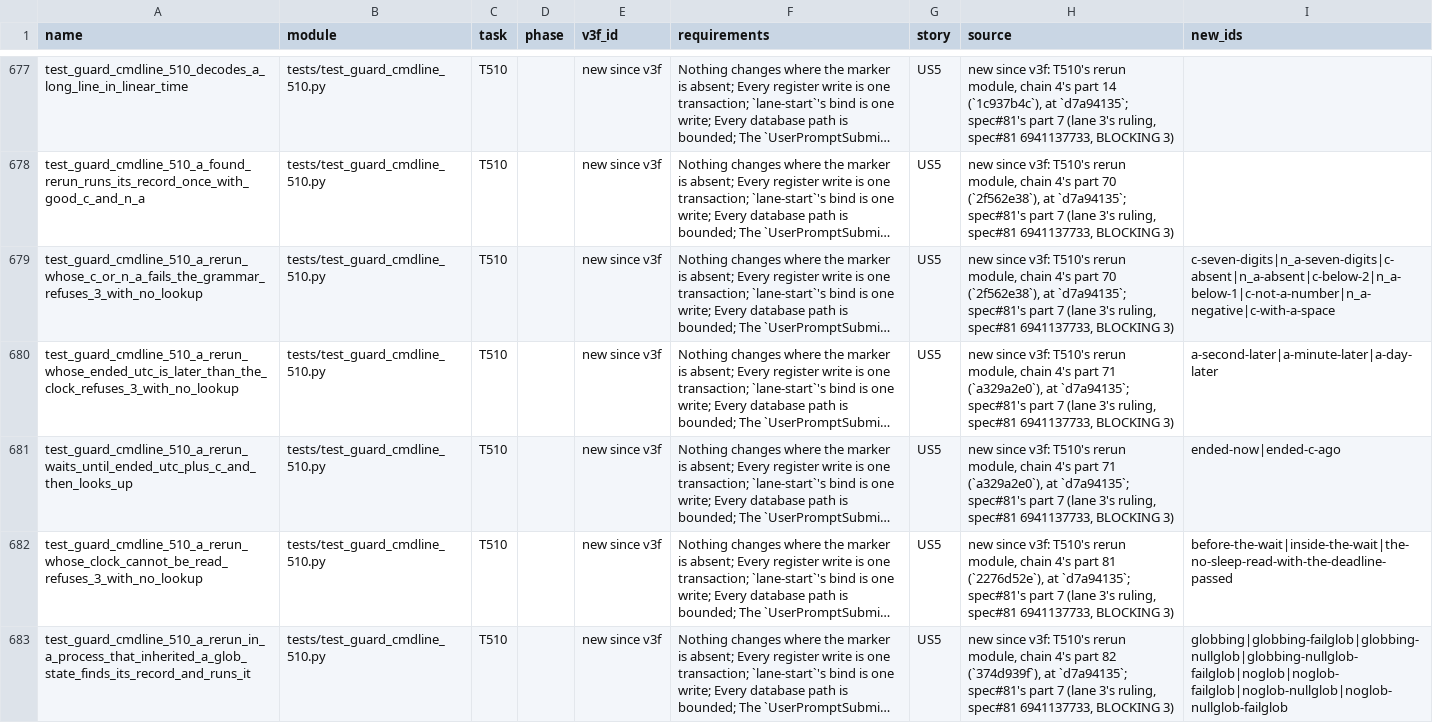
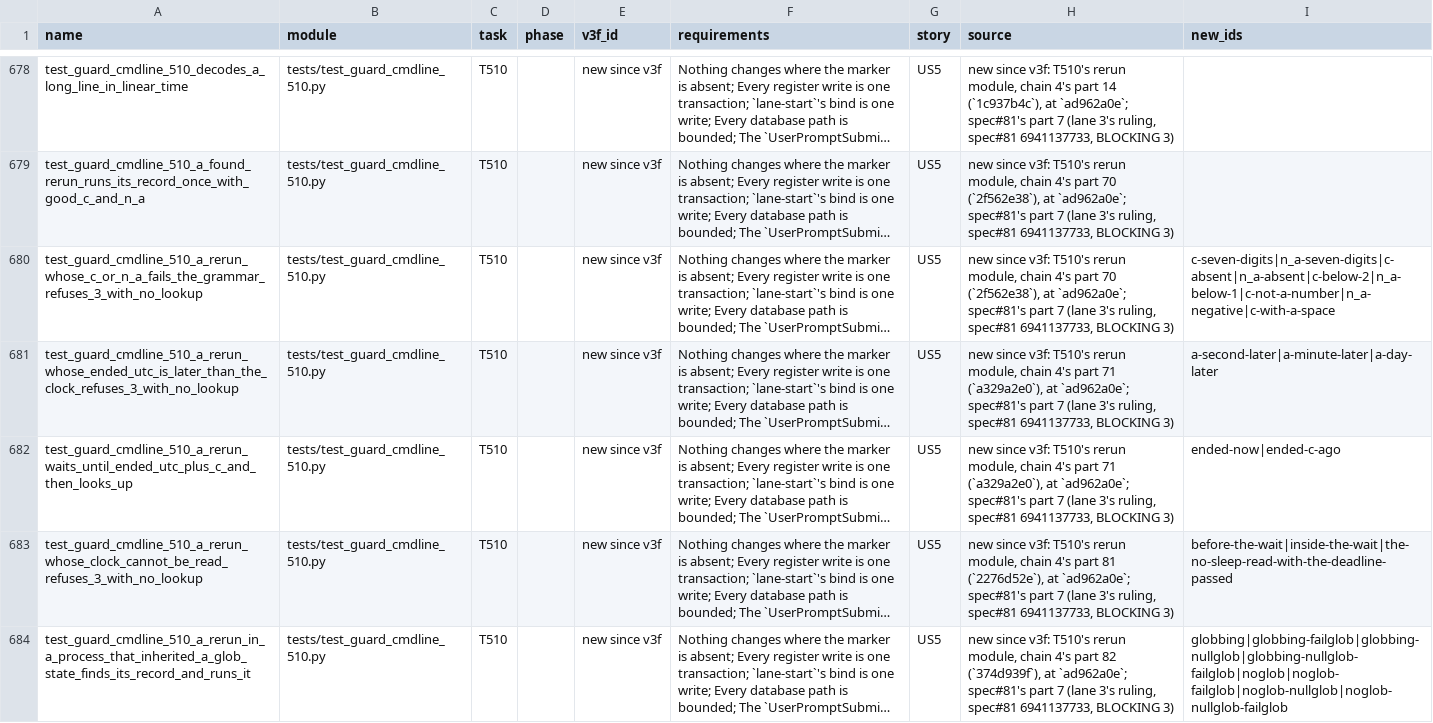
Before and after one commit to opensoft/openRepoTools-spec, a TSV file: specs/007-sql-register/test-map.tsv, drawn as a sheet; only a part is shown, gaps mark what is left out; long unchanged cells end in …; addresses are those after the commit; the diff covers the shown part only; the diff names each change by its address in the sheet, - before the commit and + after, or states it on an @@ line.

```diff
--- a/specs/007-sql-register/test-map.tsv
+++ b/specs/007-sql-register/test-map.tsv
-H678 (source): …(`1c937b4c`), at `d7a94135`; spec#81's part…
+H678 (source): …(`1c937b4c`), at `ad962a0e`; spec#81's part…
-H679:H680 (source): …(`2f562e38`), at `d7a94135`; spec#81's part…
+H679:H680 (source): …(`2f562e38`), at `ad962a0e`; spec#81's part…
-H681:H682 (source): …(`a329a2e0`), at `d7a94135`; spec#81's part…
+H681:H682 (source): …(`a329a2e0`), at `ad962a0e`; spec#81's part…
-H683 (source): …(`2276d52e`), at `d7a94135`; spec#81's part…
+H683 (source): …(`2276d52e`), at `ad962a0e`; spec#81's part…
-H684 (source): …(`374d939f`), at `d7a94135`; spec#81's part…
+H684 (source): …(`374d939f`), at `ad962a0e`; spec#81's part…
```
Also changed, not shown: 7 added rows and 57 edited cells elsewhere in this file, 2 other files.
